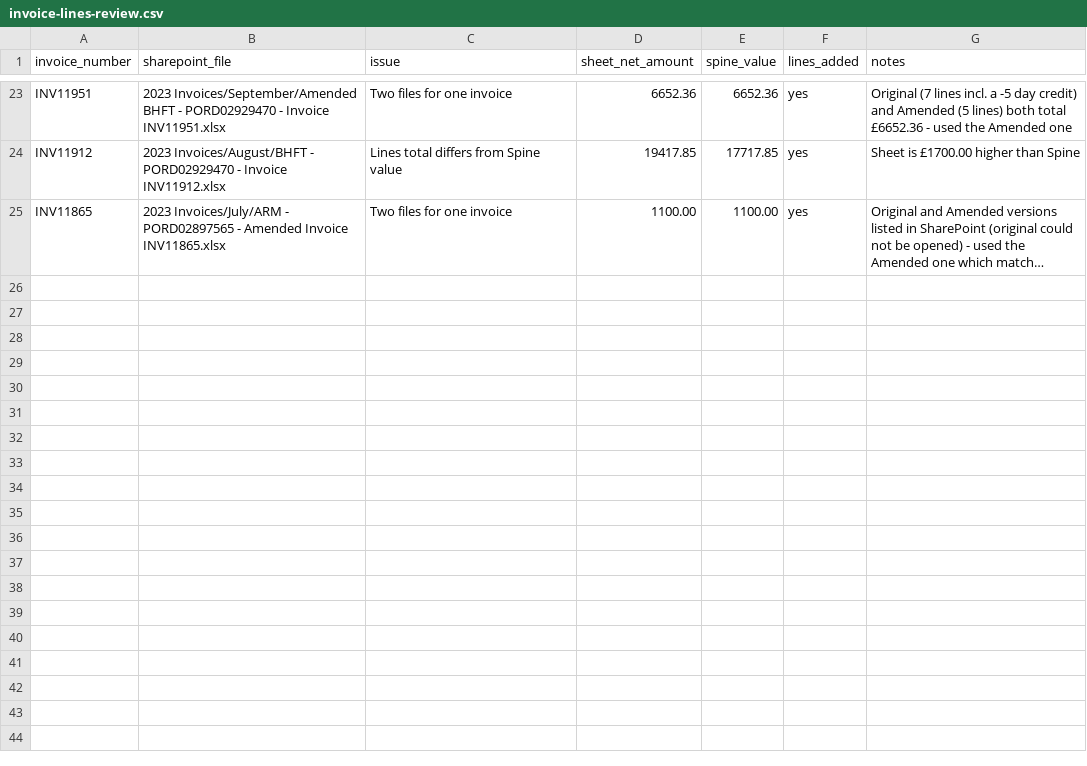
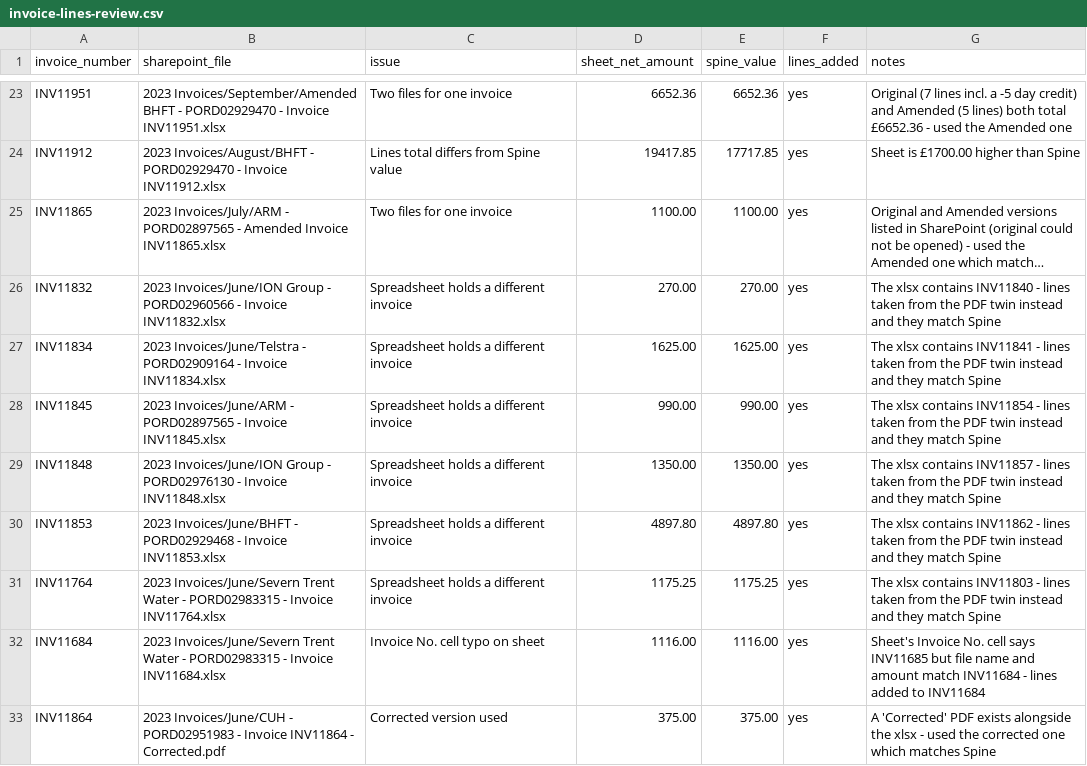
Before and after one commit to Mike-Techtrus/Spine-CRM, a CSV file: imports/invoice-lines-review.csv, drawn as a sheet; only a part is shown, gaps mark what is left out; long unchanged cells end in …; the diff names each change by its address in the sheet, - before the commit and + after, or states it on an @@ line.

```diff
--- a/imports/invoice-lines-review.csv
+++ b/imports/invoice-lines-review.csv
+row 26: INV11832 | 2023 Invoices/June/ION Group - PORD02960566 - Invoice INV11832.xlsx | Spreadsheet holds a different invoice | 270.00 | 270.00 | yes | The xlsx contains INV11840 - lines taken from the PDF twin instead and they match Spine
+row 27: INV11834 | 2023 Invoices/June/Telstra - PORD02909164 - Invoice INV11834.xlsx | Spreadsheet holds a different invoice | 1625.00 | 1625.00 | yes | The xlsx contains INV11841 - lines taken from the PDF twin instead and they match Spine
+row 28: INV11845 | 2023 Invoices/June/ARM - PORD02897565 - Invoice INV11845.xlsx | Spreadsheet holds a different invoice | 990.00 | 990.00 | yes | The xlsx contains INV11854 - lines taken from the PDF twin instead and they match Spine
+row 29: INV11848 | 2023 Invoices/June/ION Group - PORD02976130 - Invoice INV11848.xlsx | Spreadsheet holds a different invoice | 1350.00 | 1350.00 | yes | The xlsx contains INV11857 - lines taken from the PDF twin instead and they match Spine
+row 30: INV11853 | 2023 Invoices/June/BHFT - PORD02929468 - Invoice INV11853.xlsx | Spreadsheet holds a different invoice | 4897.80 | 4897.80 | yes | The xlsx contains INV11862 - lines taken from the PDF twin instead and they match Spine
+row 31: INV11764 | 2023 Invoices/June/Severn Trent Water - PORD02983315 - Invoice INV11764.xlsx | Spreadsheet holds a different invoice | 1175.25 | 1175.25 | yes | The xlsx contains INV11803 - lines taken from the PDF twin instead and they match Spine
+row 32: INV11684 | 2023 Invoices/June/Severn Trent Water - PORD02983315 - Invoice INV11684.xlsx | Invoice No. cell typo on sheet | 1116.00 | 1116.00 | yes | Sheet's Invoice No. cell says INV11685 but file name and amount match INV11684 - lines added to INV11684
+row 33: INV11864 | 2023 Invoices/June/CUH - PORD02951983 - Invoice INV11864 - Corrected.pdf | Corrected version used | 375.00 | 375.00 | yes | A 'Corrected' PDF exists alongside the xlsx - used the corrected one which matches Spine
```
Also changed, not shown: 4 other files.
